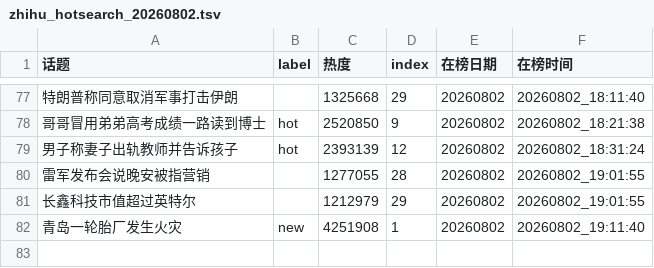
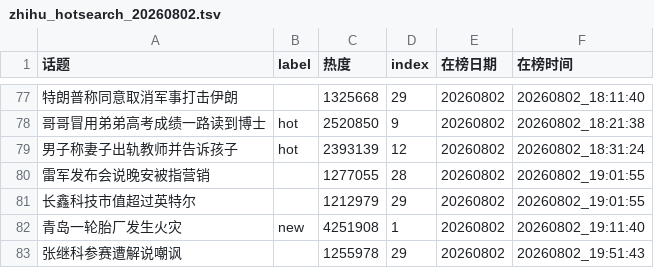
Before and after one commit to xxhe504/hottopic, a TSV file: data/zhihu/zhihu_hotsearch_20260802.tsv, drawn as a sheet; only a part is shown, gaps mark what is left out; the diff names each change by its address in the sheet, - before the commit and + after, or states it on an @@ line.

```diff
--- a/data/zhihu/zhihu_hotsearch_20260802.tsv
+++ b/data/zhihu/zhihu_hotsearch_20260802.tsv
+row 83: 张继科参赛遭解说嘲讽 |  | 1255978 | 29 | 20260802 | 20260802_19:51:43
```
Also changed, not shown: data/weibo/wb_hottopic_20260802.tsv, 2 other files.
